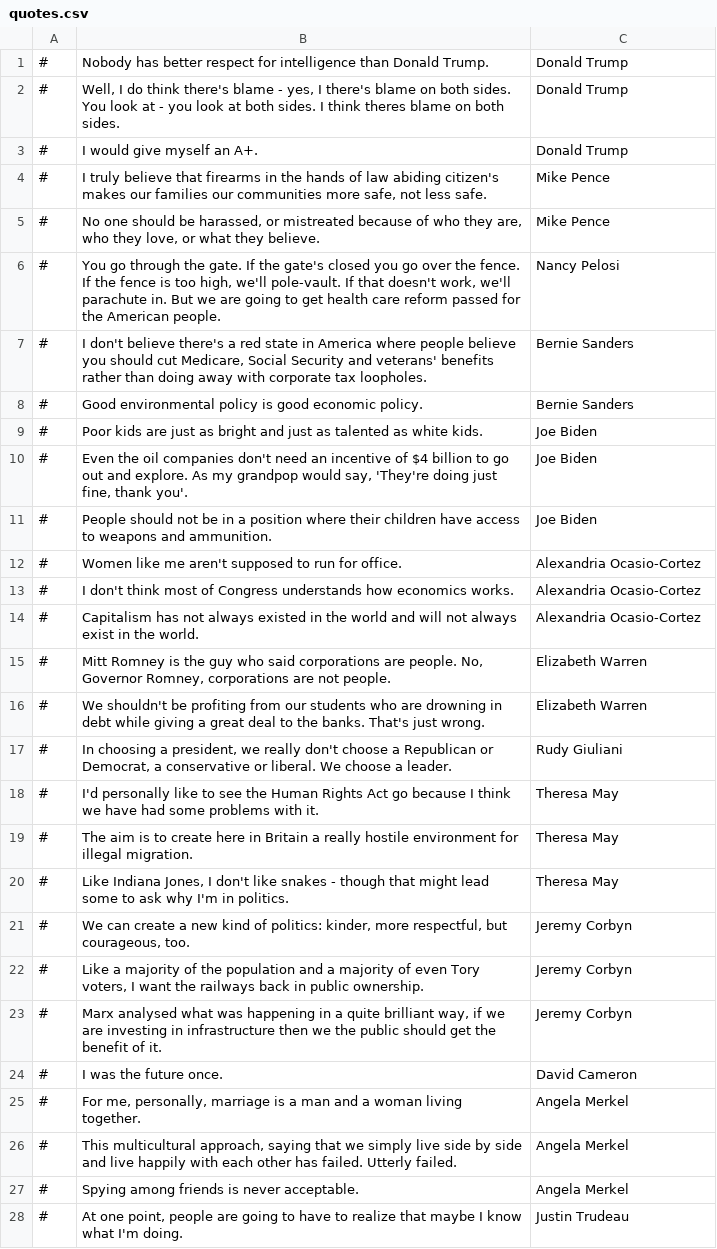
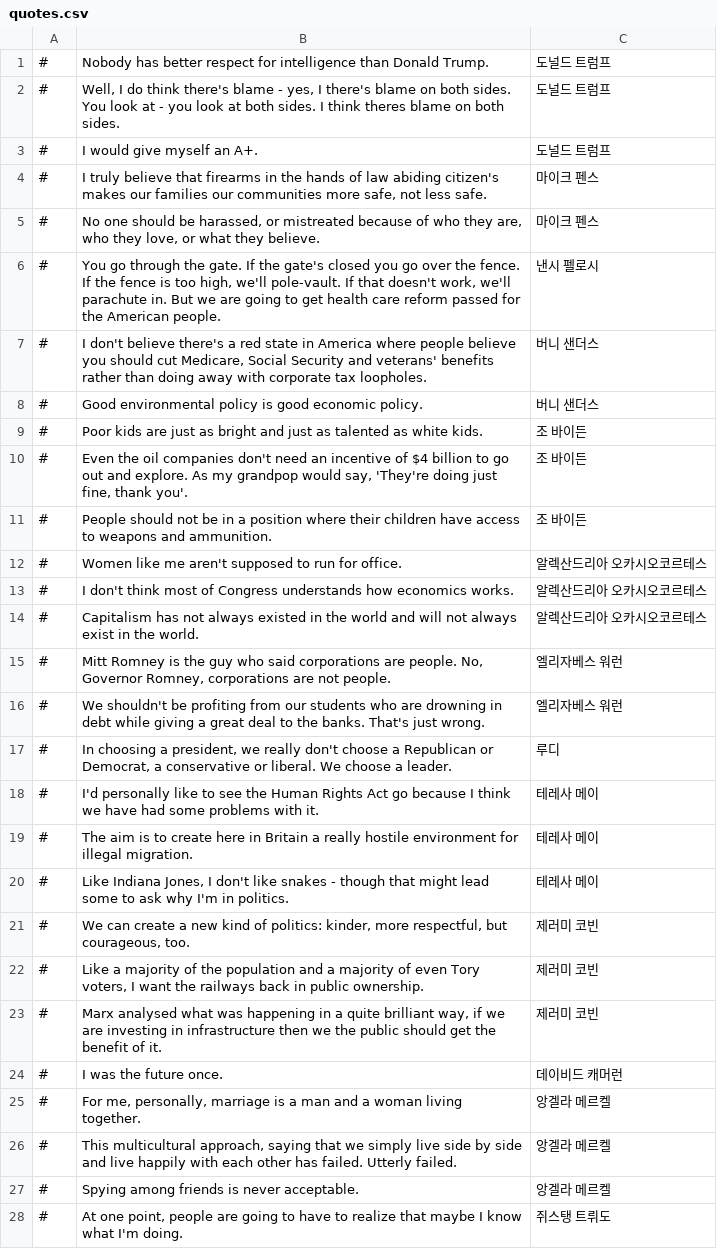
Before and after one commit to whiteforce4/Democracy4KoreanTranslation, a CSV file: Korean/quotes.csv, drawn as a sheet; only a part is shown; the diff covers the shown part only; the diff names each change by its address in the sheet, - before the commit and + after, or states it on an @@ line.

Commit message:
Update quotes.csv
인용구는 번역 천천히 할건데 일단 이름정도는 간단하니까 미리 해둠. 사실 이거 읽는사람 별로 없지 않을까
아무튼 나중에 하나하나 내용 구글에 검색해가면서 옮겨보면 좋을듯

```diff
--- a/Korean/quotes.csv
+++ b/Korean/quotes.csv
-C1:C3: Donald Trump
+C1:C3: 도널드 트럼프
-C4:C5: Mike Pence
+C4:C5: 마이크 펜스
-C6: Nancy Pelosi
+C6: 낸시 펠로시
-C7:C8: Bernie Sanders
+C7:C8: 버니 샌더스
-C9:C11: Joe Biden
+C9:C11: 조 바이든
-C12:C14: Alexandria Ocasio-Cortez
+C12:C14: 알렉산드리아 오카시오코르테스
-C15:C16: Elizabeth Warren
+C15:C16: 엘리자베스 워런
-C17: Rudy Giuliani
+C17: 루디
-C18:C20: Theresa May
+C18:C20: 테레사 메이
-C21:C23: Jeremy Corbyn
+C21:C23: 제러미 코빈
-C24: David Cameron
+C24: 데이비드 캐머런
-C25:C27: Angela Merkel
+C25:C27: 앙겔라 메르켈
-C28: Justin Trudeau
+C28: 쥐스탱 트뤼도
```
Also changed, not shown: 40 edited cells elsewhere in this file.
